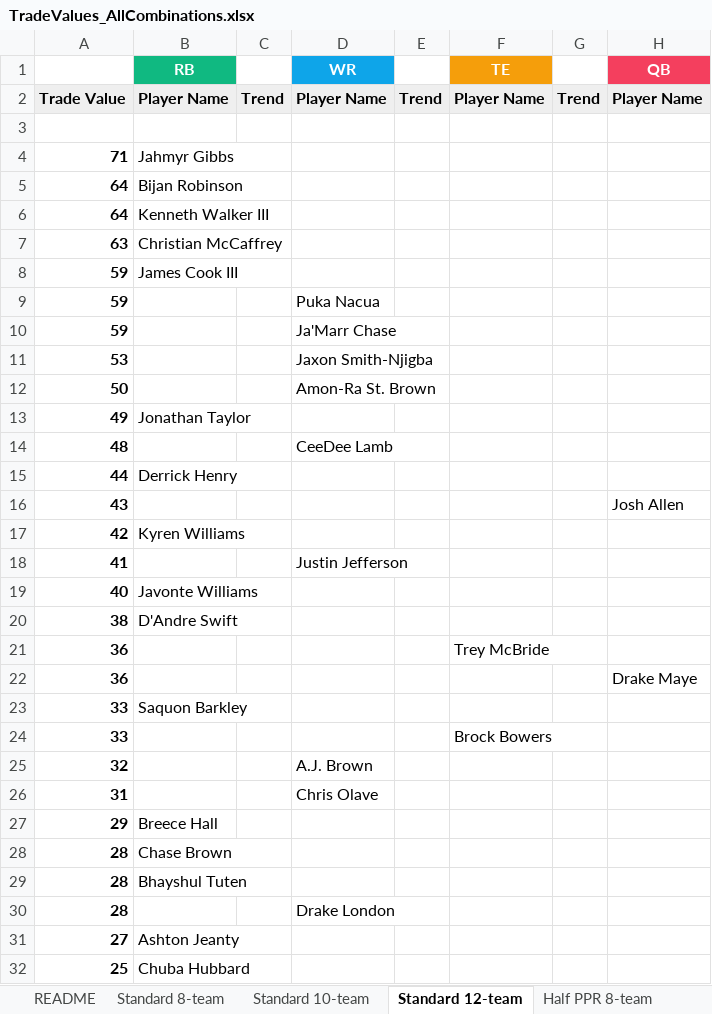
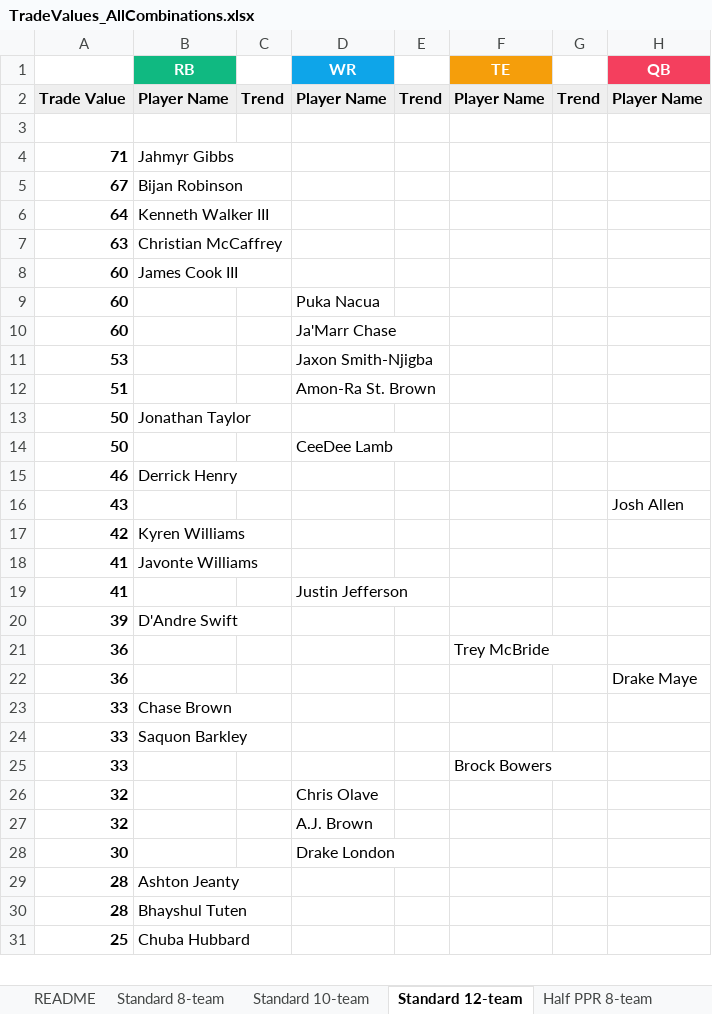
Before and after one commit to seoularpro/OddsVis, an Excel workbook: TradeValueSheets/TradeValues_AllCombinations.xlsx, sheet Standard 12-team, drawn as a sheet; only a part is shown; values as stored, in another font and other column widths than the file's, no borders; removed rows and columns are numbered as before the commit, all else as after; the diff covers the shown part only; the diff names each change by its address in the sheet, - before the commit and + after, or states it on an @@ line.

```diff
--- a/TradeValueSheets/TradeValues_AllCombinations.xlsx (sheet Standard 12-team)
+++ b/TradeValueSheets/TradeValues_AllCombinations.xlsx (sheet Standard 12-team)
-A5: 64
+A5: 67
-A8:A10: 59
+A8:A10: 60
+row 12: 51 |  |  | Amon-Ra St. Brown
+row 13: 50 | Jonathan Taylor
-D14 (WR): Amon-Ra St. Brown
+D14 (WR): CeeDee Lamb
-row 13: 49 | Jonathan Taylor
-row 14: 48 |  |  | CeeDee Lamb
-A15: 44
+A15: 46
+row 18: 41 | Javonte Williams
-row 19: 40 | Javonte Williams
-A20: 38
+A20: 39
+row 23: 33 | Chase Brown
+row 26: 32 |  |  | Chris Olave
-row 26: 31 |  |  | Chris Olave
-row 27: 29 | Breece Hall
+row 28: 30 |  |  | Drake London
-B29 (RB): Chase Brown
+B29 (RB): Ashton Jeanty
-row 30: 28 |  |  | Drake London
-row 31: 27 | Ashton Jeanty
```
Also changed, not shown: 19 added rows, 18 removed rows, 1 moved row and 3 edited cells elsewhere in this sheet, sheet Full PPR 8-team, sheet Half PPR 10-team, sheet Standard 10-team, sheet Full PPR 10-team, sheet Standard 8-team, sheet Half PPR 12-team, 2 more sheets, TradeValueSheets/TradeValues_FullPPR_8team.xlsx, TradeValueSheets/TradeValues_HalfPPR_10team.xlsx, 18 other files.
